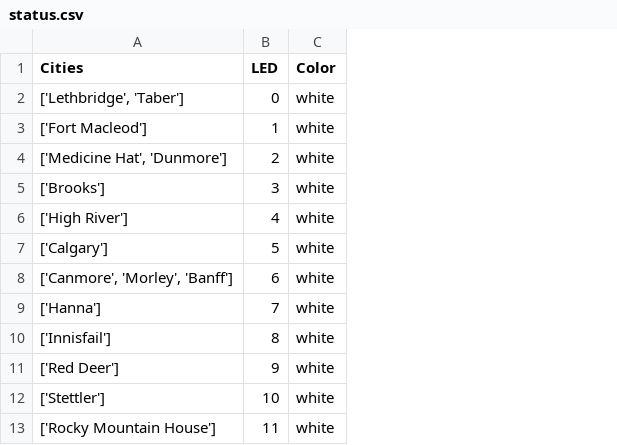
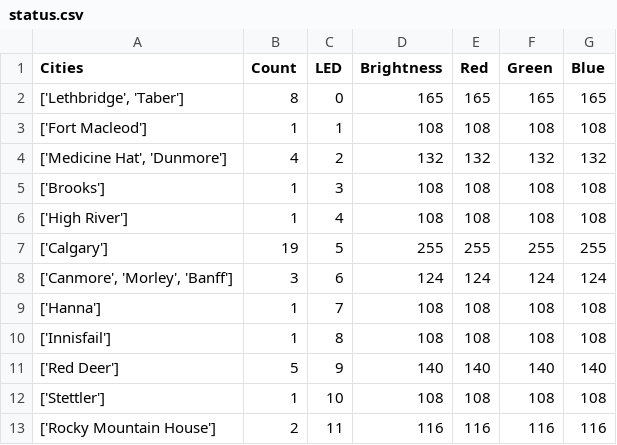
Before and after one commit to callysto/cybera-members, a CSV file: docs/status.csv, drawn as a sheet; only a part is shown; removed rows and columns are numbered as before the commit, all else as after; the diff names each change by its address in the sheet, - before the commit and + after, or states it on an @@ line.

```diff
--- a/docs/status.csv
+++ b/docs/status.csv
+column B (Count), rows 2-13: 8 | 1 | 4 | 1 | 1 | 19 | 3 | 1 | 1 | 5 | 1 | 2
-column C (Color), rows 2-13: all white
+column D (Brightness), rows 2-13: 165 | 108 | 132 | 108 | 108 | 255 | 124 | 108 | 108 | 140 | 108 | 116
+column E (Red), rows 2-13: 165 | 108 | 132 | 108 | 108 | 255 | 124 | 108 | 108 | 140 | 108 | 116
+column F (Green), rows 2-13: 165 | 108 | 132 | 108 | 108 | 255 | 124 | 108 | 108 | 140 | 108 | 116
+column G (Blue), rows 2-13: 165 | 108 | 132 | 108 | 108 | 255 | 124 | 108 | 108 | 140 | 108 | 116
```
Also changed, not shown: 1 other file.
